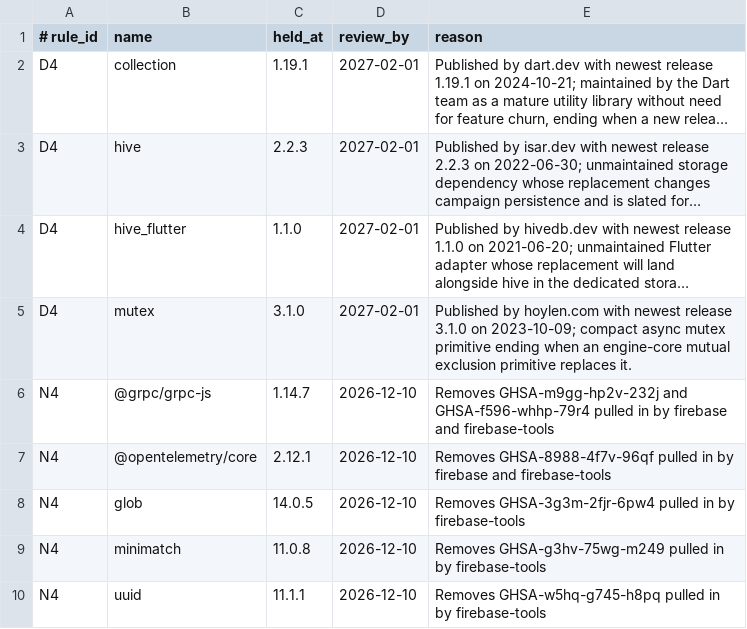
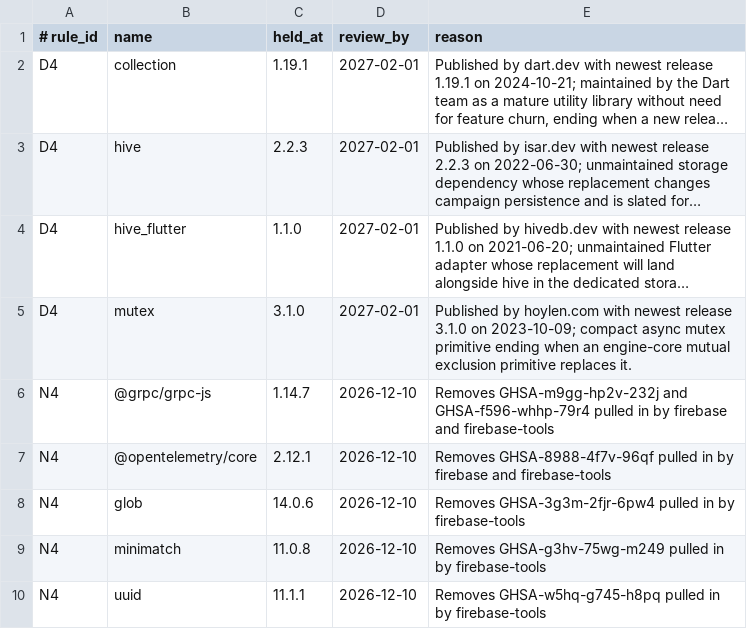
Before and after one commit to kevinburkeland/dangerously_nerdy_5e_toolkit, a TSV file: dependency_exceptions.tsv, drawn as a sheet; long unchanged cells end in ….

```diff
--- a/dependency_exceptions.tsv
+++ b/dependency_exceptions.tsv
@@ -7,3 +7,3 @@ N4	@grpc/grpc-js	1.14.7	2026-12-10	Removes GHSA-m9gg-hp2v-232j and GHSA-f596-whh
 N4	@opentelemetry/core	2.12.1	2026-12-10	Removes GHSA-8988-4f7v-96qf pulled in by firebase and firebase-tools
-N4	glob	14.0.5	2026-12-10	Removes GHSA-3g3m-2fjr-6pw4 pulled in by firebase-tools
+N4	glob	14.0.6	2026-12-10	Removes GHSA-3g3m-2fjr-6pw4 pulled in by firebase-tools
 N4	minimatch	11.0.8	2026-12-10	Removes GHSA-g3hv-75wg-m249 pulled in by firebase-tools
```
Also changed, not shown: 5 other files.
